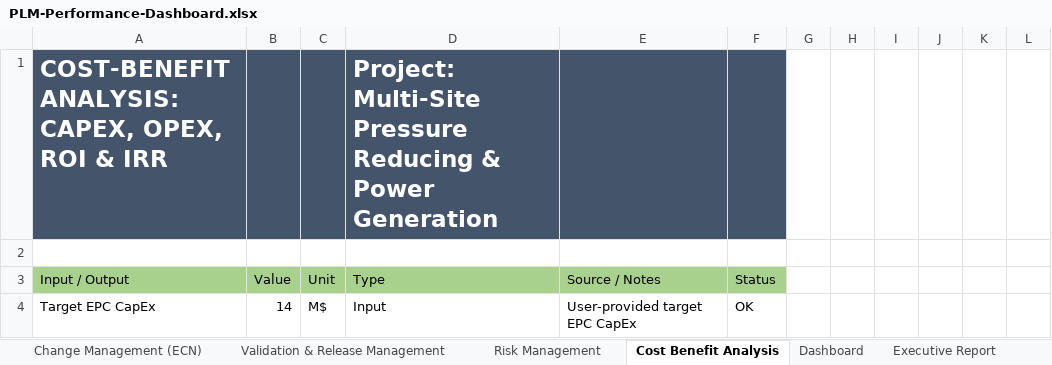
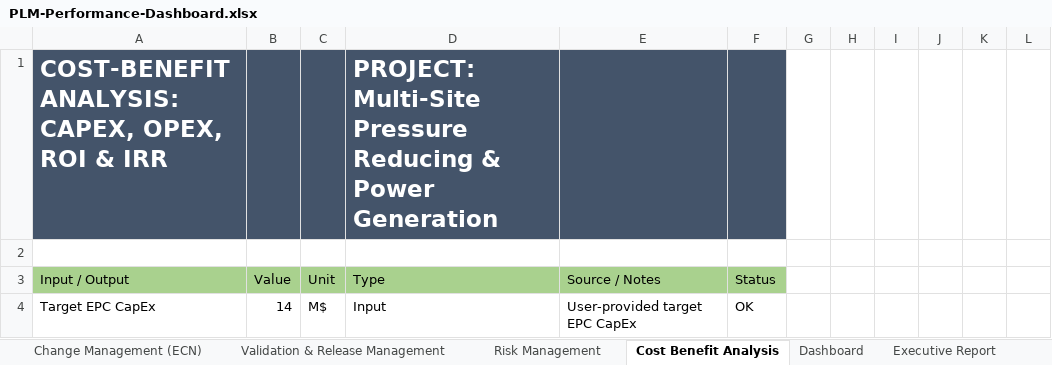
Before and after one commit to MajidMehrnia/Systems-Strategy-and-Lifecycle-Leadership, an Excel workbook: PLM-Performance-Dashboard.xlsx, sheet Cost Benefit Analysis, drawn as a sheet; only a part is shown; values as stored, in another font and other column widths than the file's, no borders; charts and pictures not drawn; the diff names each change by its address in the sheet, - before the commit and + after, or states it on an @@ line.

```diff
--- a/PLM-Performance-Dashboard.xlsx (sheet Cost Benefit Analysis)
+++ b/PLM-Performance-Dashboard.xlsx (sheet Cost Benefit Analysis)
-D1: Project: Multi-Site Pressure…
+D1: PROJECT: Multi-Site Pressure…
```
Also changed, not shown: sheet Change Management (ECN).
